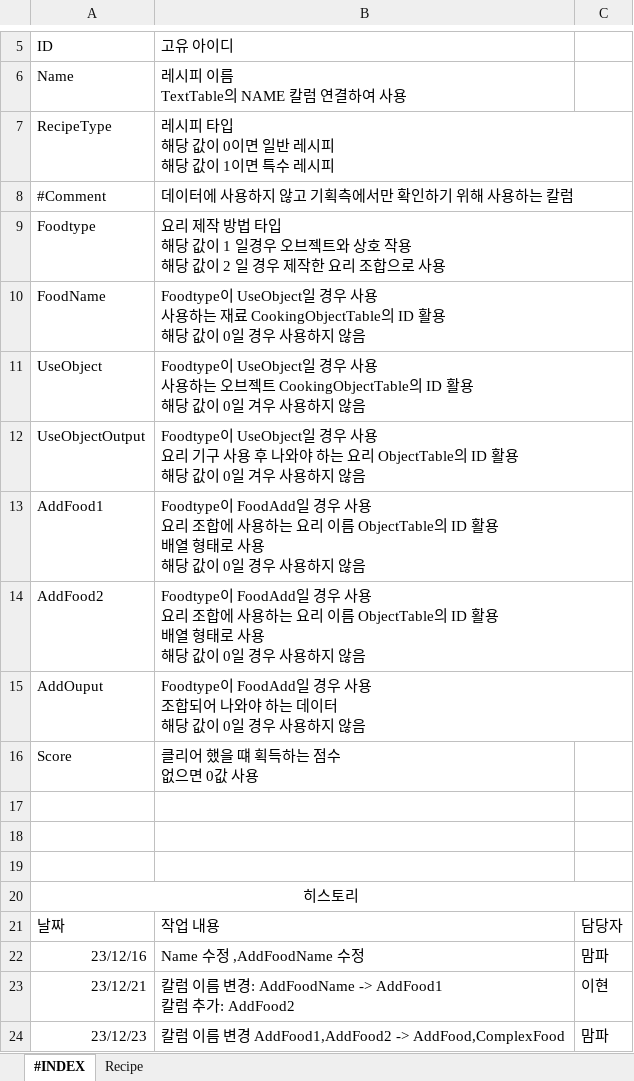
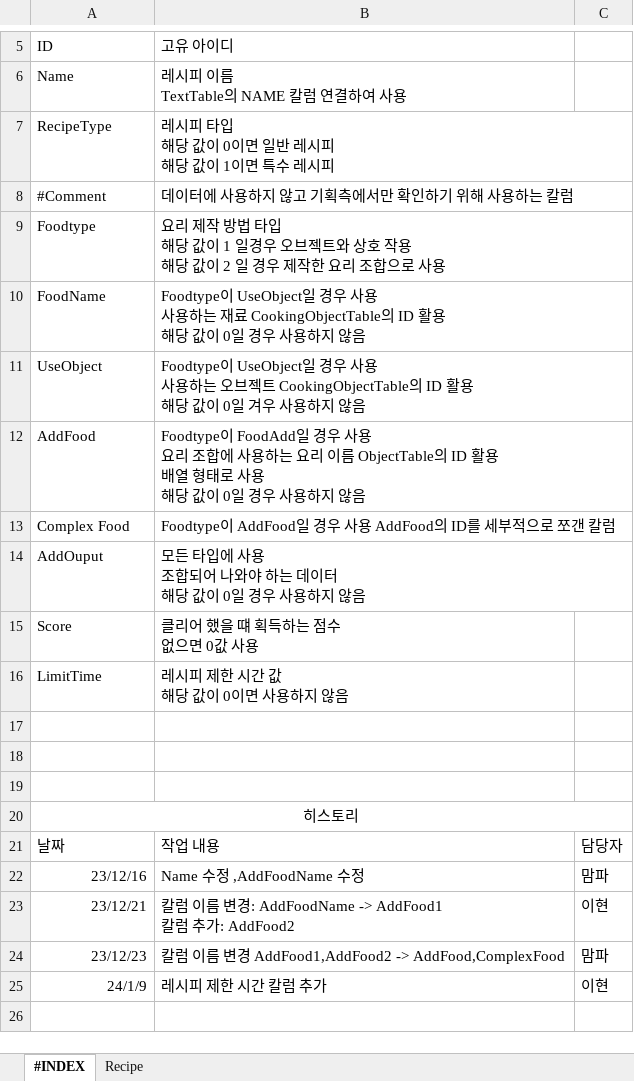
Before and after one commit to seunghak123/CookProject, an Excel workbook: ExcelConverter/ExcelFiles/RecipeTable.xlsx, sheet #INDEX, drawn as a sheet; only a part is shown, gaps mark what is left out; values as stored, in another font and other column widths than the file's, no borders; charts and pictures not drawn; removed rows and columns are numbered as before the commit, all else as after; ↵ is a line break in a cell; the diff names each change by its address in the sheet, - before the commit and + after, or states it on an @@ line.

Commit message:
[맘파]RecipeTable LimitTime 칼럼 추가

```diff
--- a/ExcelConverter/ExcelFiles/RecipeTable.xlsx (sheet #INDEX)
+++ b/ExcelConverter/ExcelFiles/RecipeTable.xlsx (sheet #INDEX)
-row 12: UseObjectOutput | Foodtype이 UseObject일 경우 사용 ↵ 요리 기구 사용 후 나와야 하는 요리 ObjectTable의 ID 활용 ↵ 해당 값이 0일 겨우 사용하지 않음
-A12 (ID): AddFood1
+A12 (ID): AddFood
-row 14: AddFood2 | Foodtype이 FoodAdd일 경우 사용 ↵ 요리 조합에 사용하는 요리 이름 ObjectTable의 ID 활용 ↵ 배열 형태로 사용 ↵ 해당 값이 0일 경우 사용하지 않음
+row 13: Complex Food | Foodtype이 AddFood일 경우 사용 AddFood의 ID를 세부적으로 쪼갠 칼럼
-B14 (고유 아이디): Foodtype이 FoodAdd일 경우 사용…
+B14 (고유 아이디): 모든 타입에 사용…
+row 16: LimitTime | 레시피 제한 시간 값 ↵ 해당 값이 0이면 사용하지 않음
+row 25: 24/1/9 | 레시피 제한 시간 칼럼 추가 | 이현
```
Also changed, not shown: sheet Recipe.
